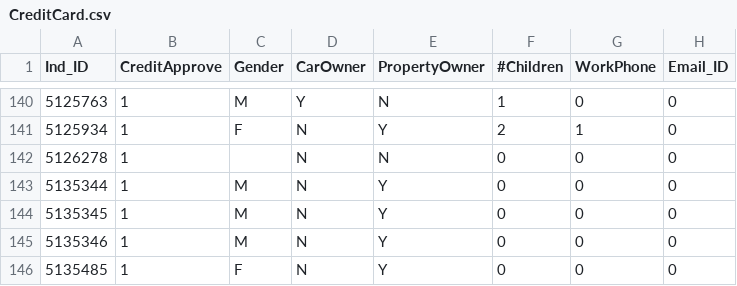
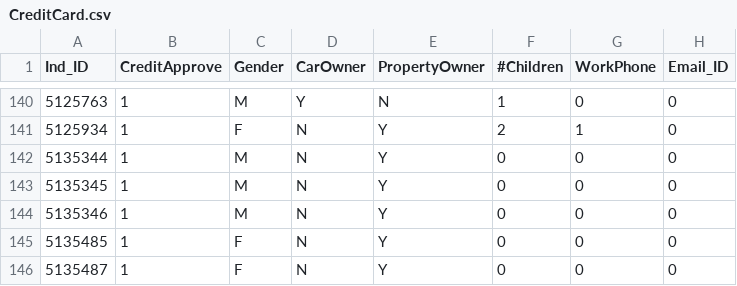
Before and after one commit to ancomalan/aiFall2025, a CSV file: CreditCard.csv, drawn as a sheet; only a part is shown, gaps mark what is left out; the shorter side is filled out with more unchanged rows; the diff names each change by its address in the sheet, - before the commit and + after, or states it on an @@ line.

```diff
--- a/CreditCard.csv
+++ b/CreditCard.csv
-row 142: 5126278 | 1 |  | N | N | 0 | 0 | 0
```
Also changed, not shown: 2 other files.
